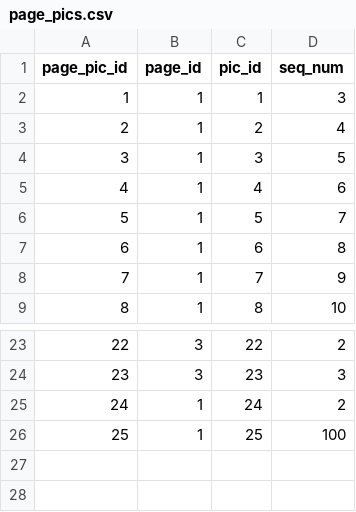
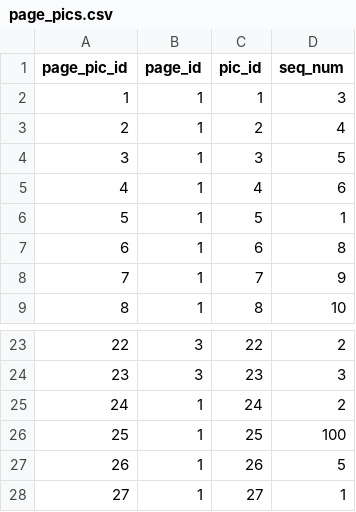
Before and after one commit to dlink/vpics, a CSV file: sql/data/page_pics.csv, drawn as a sheet; only a part is shown, gaps mark what is left out.

Commit message:
Data: Added new pieces: Totem, Whimscial.  Updated images for Angel and Resolute

```diff
--- a/sql/data/page_pics.csv
+++ b/sql/data/page_pics.csv
@@ -5,3 +5,3 @@ page_pic_id,page_id,pic_id,seq_num
 4,1,4,6
-5,1,5,7
+5,1,5,1
 6,1,6,8
@@ -26 +26,3 @@ page_pic_id,page_id,pic_id,seq_num
 25,1,25,100
+26,1,26,5
+27,1,27,1
```
Also changed, not shown: sql/data/pics.csv.
